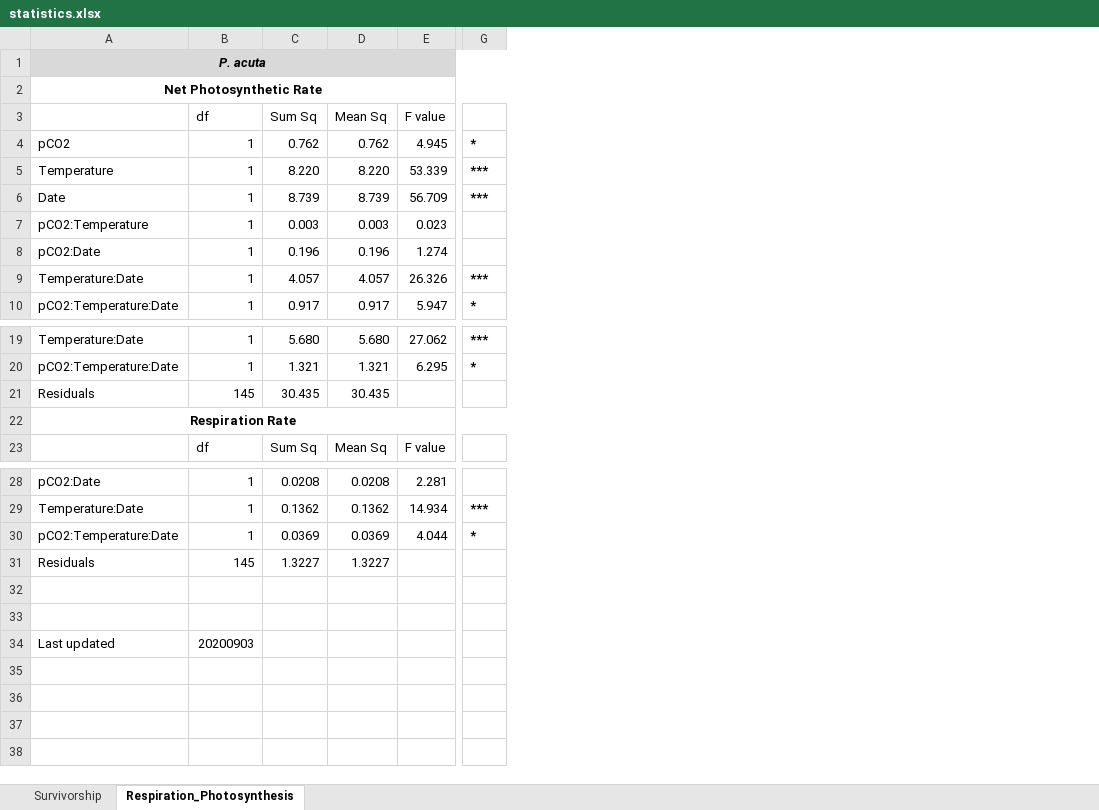
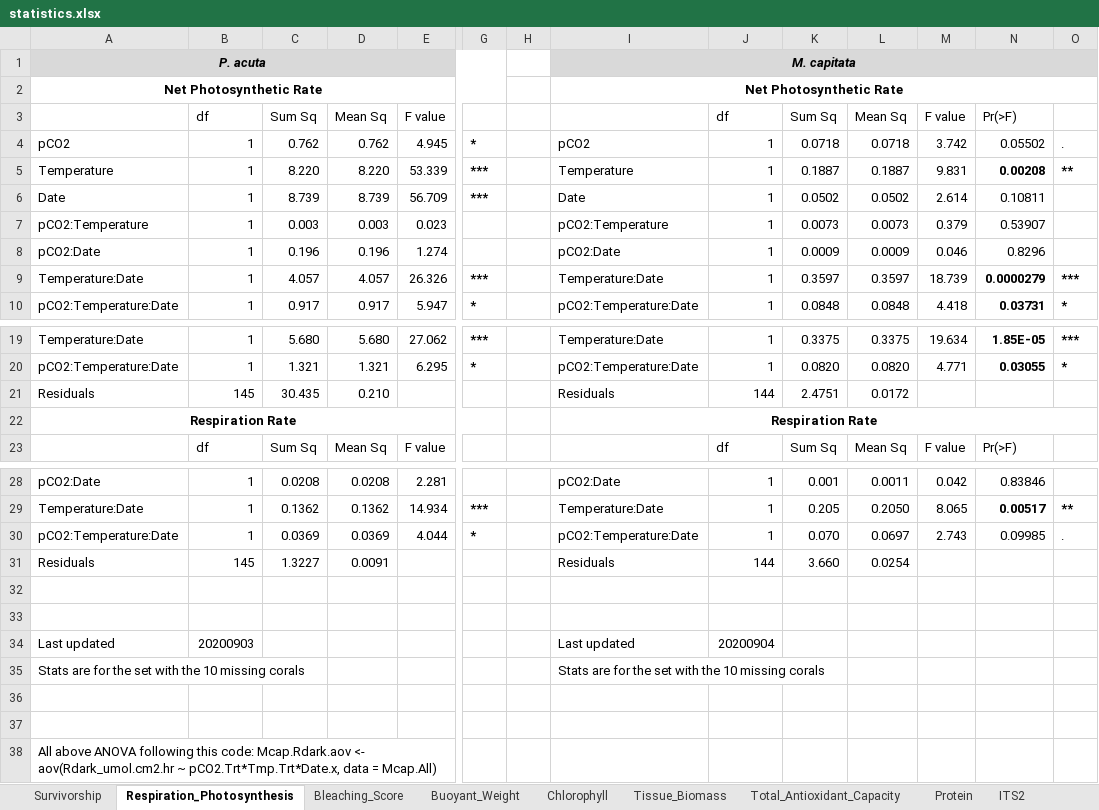
Before and after one commit to hputnam/Acclim_Dynamics, an Excel workbook: Output/statistics.xlsx, sheet Respiration_Photosynthesis, drawn as a sheet; only a part is shown, gaps mark what is left out; values as stored, in another font and other column widths than the file's, no borders; rows hold the shown columns only; the diff names each change by its address in the sheet, - before the commit and + after, or states it on an @@ line.

```diff
--- a/Output/statistics.xlsx (sheet Respiration_Photosynthesis)
+++ b/Output/statistics.xlsx (sheet Respiration_Photosynthesis)
+sheet tab: Bleaching_Score
+sheet tab: Buoyant_Weight
+sheet tab: Chlorophyll
+sheet tab: Tissue_Biomass
+sheet tab: Total_Antioxidant_Capacity
+sheet tab: Protein
+sheet tab: ITS2
+column H, empty
+column I, rows 1-10: M. capitata | Net Photosynthetic Rate |  | pCO2 | Temperature | Date | pCO2:Temperature | pCO2:Date | Temperature:Date | pCO2:Temperature:Date; rows 19-22: Temperature:Date | pCO2:Temperature:Date | Residuals | Respiration Rate; rows 28-34: pCO2:Date | Temperature:Date | pCO2:Temperature:Date | Residuals |  |  | Last updated
+column J, rows 3-10: df | 1 | 1 | 1 | 1 | 1 | 1 | 1; rows 19-23: 1 | 1 | 144 |  | df; rows 28-34: 1 | 1 | 1 | 144 |  |  | 20200904
+column K, rows 3-10: Sum Sq | 0.0718 | 0.1887 | 0.0502 | 0.0073 | 0.0009 | 0.3597 | 0.0848; rows 19-23: 0.3375 | 0.0820 | 2.4751 |  | Sum Sq; rows 28-31: 0.001 | 0.205 | 0.070 | 3.660
+column L, rows 3-10: Mean Sq | 0.0718 | 0.1887 | 0.0502 | 0.0073 | 0.0009 | 0.3597 | 0.0848; rows 19-23: 0.3375 | 0.0820 | 0.0172 |  | Mean Sq; rows 28-31: 0.0011 | 0.2050 | 0.0697 | 0.0254
+column M, rows 3-10: F value | 3.742 | 9.831 | 2.614 | 0.379 | 0.046 | 18.739 | 4.418; rows 19-23: 19.634 | 4.771 |  |  | F value; rows 28-30: 0.042 | 8.065 | 2.743
+column N, rows 3-10: Pr(>F) | 0.05502 | 0.00208 | 0.10811 | 0.53907 | 0.8296 | 0.0000279 | 0.03731; rows 19-23: 1.85E-05 | 0.03055 |  |  | Pr(>F); rows 28-30: 0.83846 | 0.00517 | 0.09985
+column O, rows 4-10: . | ** |  |  |  | *** | *; rows 19-20: *** | *; rows 29-30: ** | .
-D21: 30.435
+D21: 0.210
-D31: 1.3227
+D31: 0.0091
+row 35: Stats are for the set with the 10 missing corals |  |  |  |  |  |  | Stats are for the set with the 10 missing corals
+row 36: (empty)
+row 37: (empty)
+row 38: All above ANOVA following this code: Mcap.Rdark.aov <- aov(Rdark_umol.cm2.hr ~ pCO2.Trt*Tmp.Trt*Date.x, data = Mcap.All)
```
Also changed, not shown: sheet Survivorship, 46 other files.
